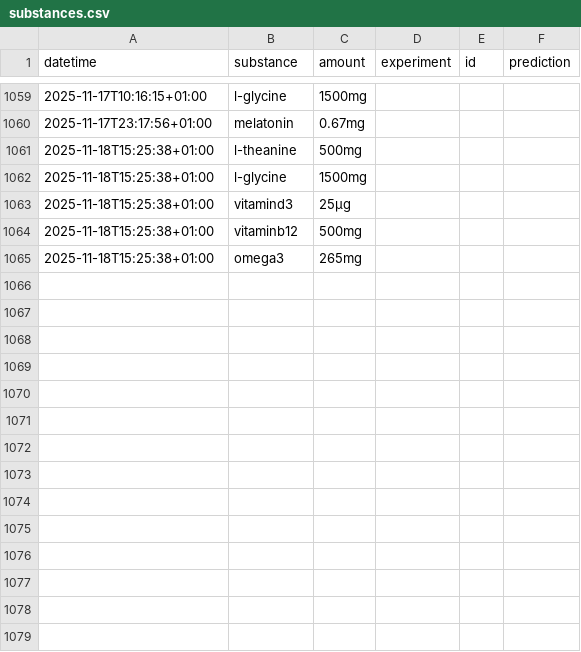
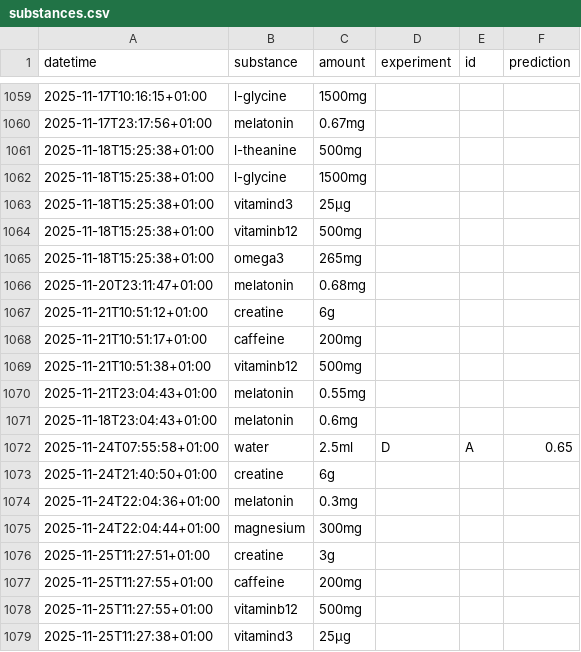
Before and after one commit to niplav/site, a CSV file: data/substances.csv, drawn as a sheet; only a part is shown, gaps mark what is left out; the diff names each change by its address in the sheet, - before the commit and + after, or states it on an @@ line.

Commit message:
Editing & data.

```diff
--- a/data/substances.csv
+++ b/data/substances.csv
+row 1066: 2025-11-20T23:11:47+01:00 | melatonin | 0.68mg
+row 1067: 2025-11-21T10:51:12+01:00 | creatine | 6g
+row 1068: 2025-11-21T10:51:17+01:00 | caffeine | 200mg
+row 1069: 2025-11-21T10:51:38+01:00 | vitaminb12 | 500mg
+row 1070: 2025-11-21T23:04:43+01:00 | melatonin | 0.55mg
+row 1071: 2025-11-18T23:04:43+01:00 | melatonin | 0.6mg
+row 1072: 2025-11-24T07:55:58+01:00 | water | 2.5ml | D | A | 0.65
+row 1073: 2025-11-24T21:40:50+01:00 | creatine | 6g
+row 1074: 2025-11-24T22:04:36+01:00 | melatonin | 0.3mg
+row 1075: 2025-11-24T22:04:44+01:00 | magnesium | 300mg
+row 1076: 2025-11-25T11:27:51+01:00 | creatine | 3g
+row 1077: 2025-11-25T11:27:55+01:00 | caffeine | 200mg
+row 1078: 2025-11-25T11:27:55+01:00 | vitaminb12 | 500mg
+row 1079: 2025-11-25T11:27:38+01:00 | vitamind3 | 25μg
```
Also changed, not shown: data/cuboid.csv, data/light.csv, 21 other files.
